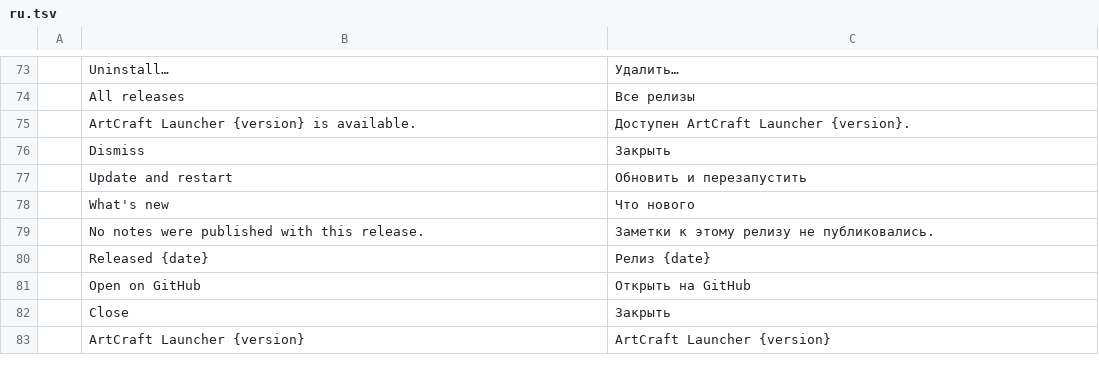
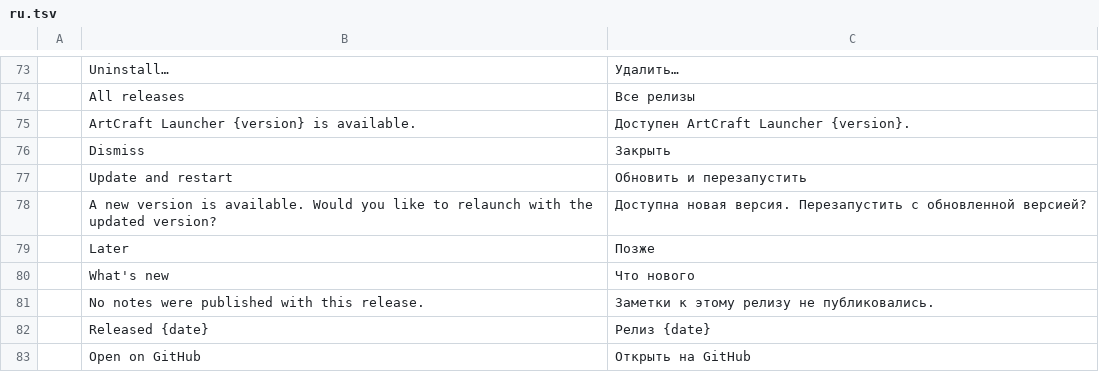
Before and after one commit to 00xJS/craft-launcher, a TSV file: crates/ui-egui/src/i18n/ru.tsv, drawn as a sheet; only a part is shown, gaps mark what is left out; the shorter side is filled out with more unchanged rows; the diff names each change by its address in the sheet, - before the commit and + after, or states it on an @@ line.

Commit message:
Prompt to relaunch when a launcher update is found (#96)

```diff
--- a/crates/ui-egui/src/i18n/ru.tsv
+++ b/crates/ui-egui/src/i18n/ru.tsv
+row 78:  | A new version is available. Would you like to relaunch with the updated version? | Доступна новая версия. Перезапустить с обновленной версией?
+row 79:  | Later | Позже
```
Also changed, not shown: crates/ui-egui/src/i18n/zh-CN.tsv, 4 other files.
